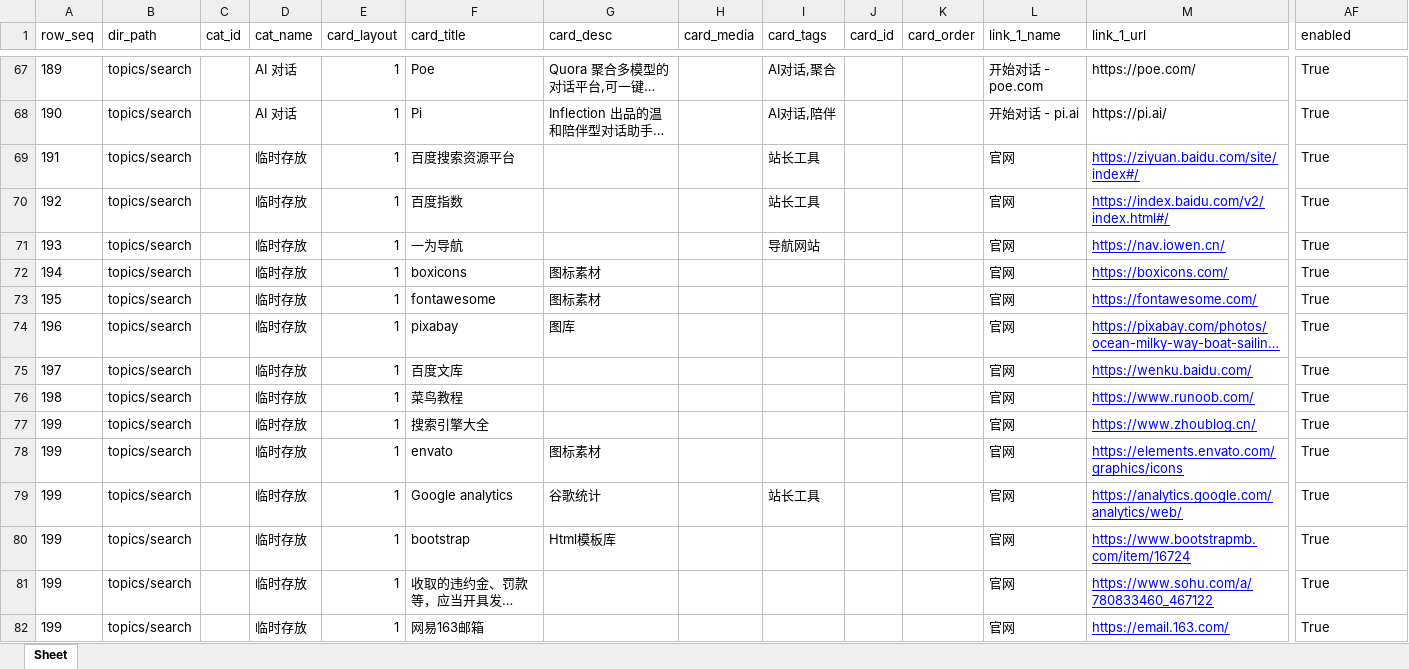
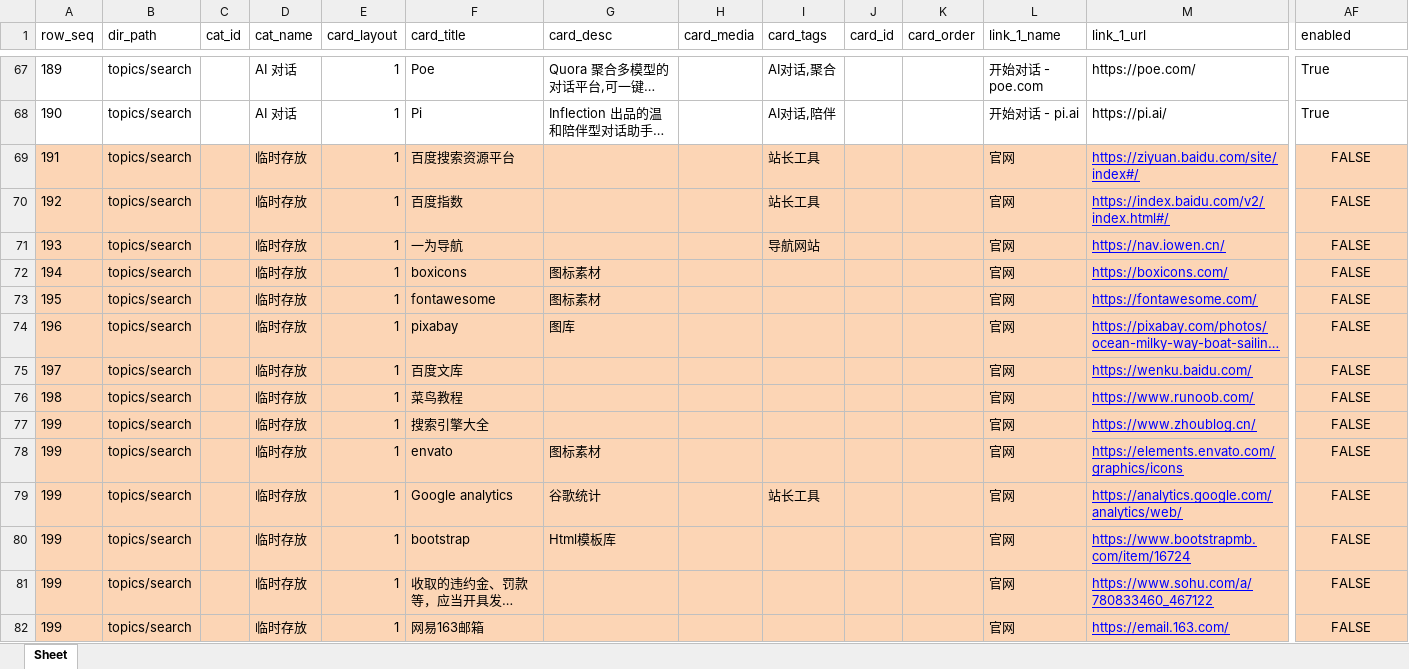
Before and after one commit to seymour-zx/zhengxie.info, an Excel workbook: xlsx/cards-pages/cards.search.xlsx, sheet Sheet, drawn as a sheet; only a part is shown, gaps mark what is left out; long unchanged cells end in …; values as stored, in another font and other column widths than the file's, no borders; the diff covers the shown part only; the diff names each change by its address in the sheet, - before the commit and + after, or states it on an @@ line.

```diff
--- a/xlsx/cards-pages/cards.search.xlsx (sheet Sheet)
+++ b/xlsx/cards-pages/cards.search.xlsx (sheet Sheet)
-A69:AF82 fill: none
+A69:AF82 fill: #FCD5B5
-AF69:AF82 (enabled): True
+AF69:AF82 (enabled): FALSE
-AF69:AF82 alignment: left
+AF69:AF82 alignment: center
```
Also changed, not shown: 1 added row, 18 edited cells and cell formats elsewhere in this sheet, xlsx/cards.unified.xlsx, 1 other file.
